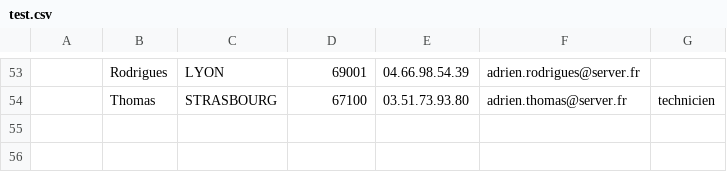
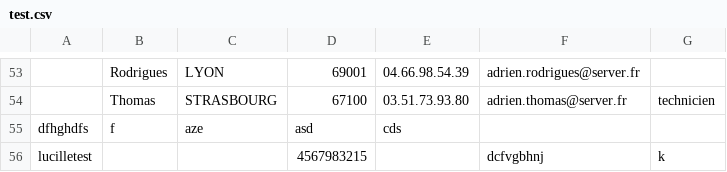
Before and after one commit to 415K7467/SAE-S1.01-S1.02_C-Algo, a CSV file: test.csv, drawn as a sheet; only a part is shown, gaps mark what is left out; the diff names each change by its address in the sheet, - before the commit and + after, or states it on an @@ line.

```diff
--- a/test.csv
+++ b/test.csv
+row 55: dfhghdfs | f | aze | asd | cds
+row 56: lucilletest |  |  | 4567983215 |  | dcfvgbhnj | k
```
Also changed, not shown: 40 other files.
